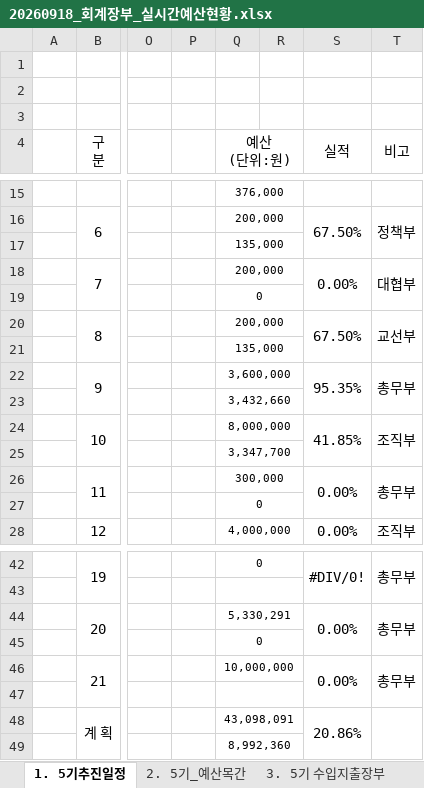
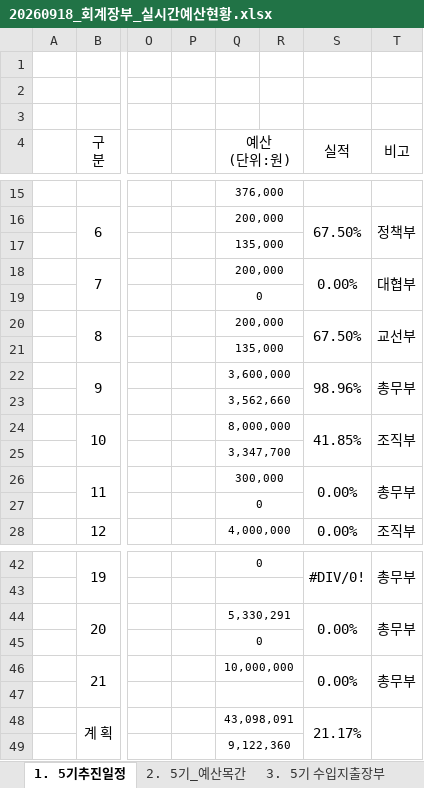
Before and after one commit to 5418018/the-lab-budget, an Excel workbook: 20260918_회계장부_실시간예산현황.xlsx, sheet 1. 5기추진일정, drawn as a sheet; only a part is shown, gaps mark what is left out; values as stored, in another font and other column widths than the file's, no borders; the diff names each change by its address in the sheet, - before the commit and + after, or states it on an @@ line.

```diff
--- a/20260918_회계장부_실시간예산현황.xlsx (sheet 1. 5기추진일정)
+++ b/20260918_회계장부_실시간예산현황.xlsx (sheet 1. 5기추진일정)
-S22 (실적): 95.35%
+S22 (실적): 98.96%
-Q23 (예산 (단위:원)): 3,432,660
+Q23 (예산 (단위:원)): 3,562,660
-S48 (실적): 20.86%
+S48 (실적): 21.17%
-Q49 (예산 (단위:원)): 8,992,360
+Q49 (예산 (단위:원)): 9,122,360
```
Also changed, not shown: sheet 3. 5기 수입지출장부, sheet 5. 대시보드, formulas that keep their value.
